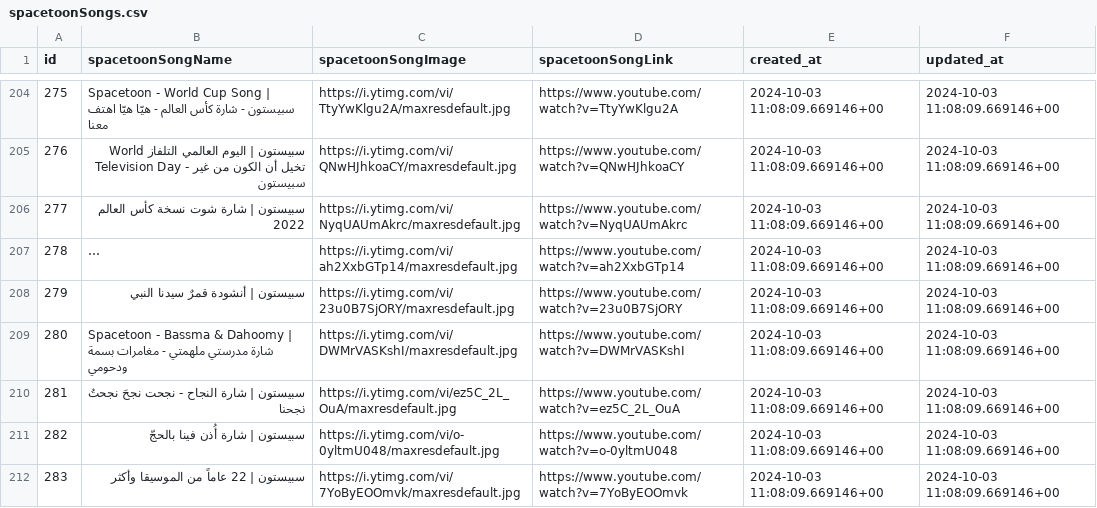
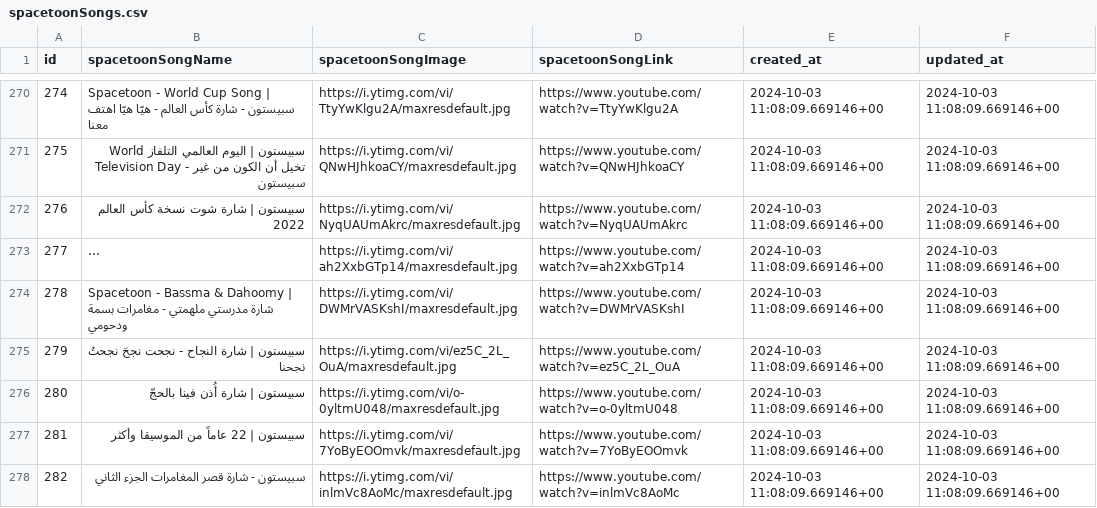
Before and after one commit to waelkamira/cartoon, a CSV file: csv/spacetoonSongs.csv, drawn as a sheet; only a part is shown, gaps mark what is left out; the shorter side is filled out with more unchanged rows; long unchanged cells end in …; removed rows and columns are numbered as before the commit, all else as after; the diff covers the shown part only; the diff names each change by its address in the sheet, - before the commit and + after, or states it on an @@ line.

```diff
--- a/csv/spacetoonSongs.csv
+++ b/csv/spacetoonSongs.csv
@@ column A (id) renumbered between rows 69 and 426 @@
-row 208: 279 | سبيستون | أنشودة قمرٌ سيدنا النبي | https://i.ytimg.com/vi/23u0B7SjORY/maxresdefault.jpg | https://www.youtube.com/watch?v=23u0B7SjORY | 2024-10-03 11:08:09.669146+00 | 2024-10-03 11:08:09.669146+00
```
Also changed, not shown: 8 removed rows and 137 moved rows elsewhere in this file, csv/songs.csv, 14 other files.
